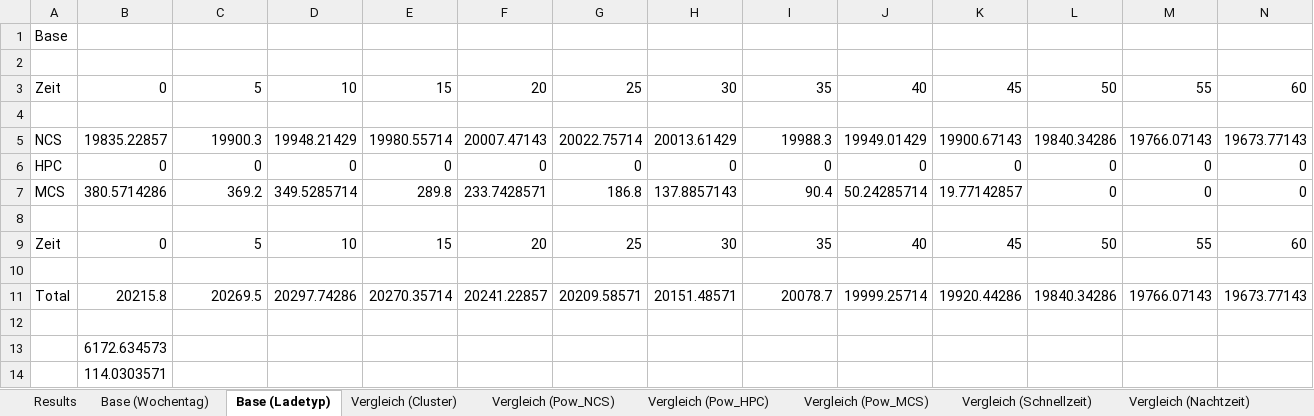
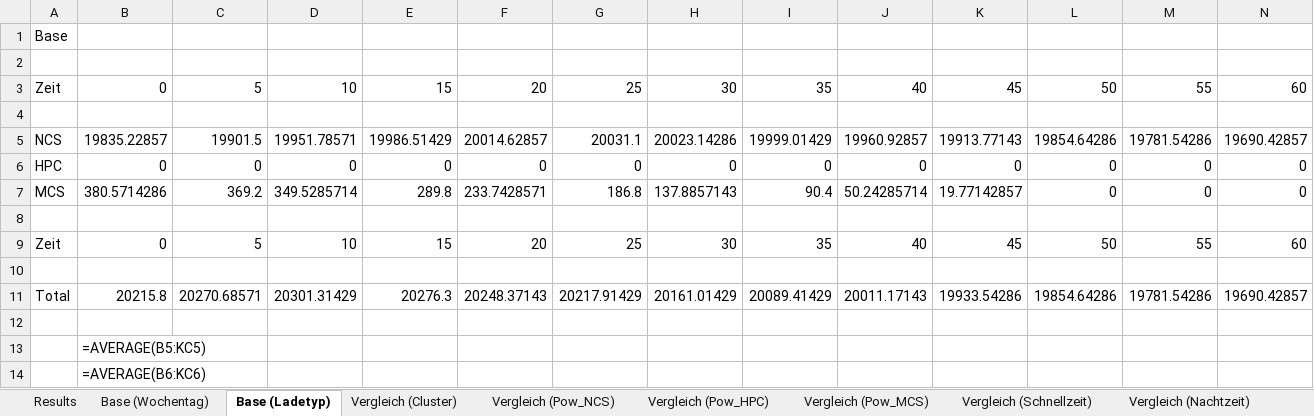
Before and after one commit to davidsanders1999/lkw-schnellladenetz-lademanagement, an Excel workbook: output/results.xlsx, sheet Base (Ladetyp), drawn as a sheet; only a part is shown; values as stored, in another font and other column widths than the file's, no borders; formulas without a stored value are shown as written; 1 other sheet too large or unreadable and not compared; removed rows and columns are numbered as before the commit, all else as after; rows hold the shown columns only; the diff covers the shown part only; the diff names each change by its address in the sheet, - before the commit and + after, or states it on an @@ line.

```diff
--- a/output/results.xlsx (sheet Base (Ladetyp))
+++ b/output/results.xlsx (sheet Base (Ladetyp))
-C5: 19900.3
+C5: 19901.5
-D5: 19948.21429
+D5: 19951.78571
-E5: 19980.55714
+E5: 19986.51429
-F5: 20007.47143
+F5: 20014.62857
-G5: 20022.75714
+G5: 20031.1
-H5: 20013.61429
+H5: 20023.14286
-I5: 19988.3
+I5: 19999.01429
-J5: 19949.01429
+J5: 19960.92857
-K5: 19900.67143
+K5: 19913.77143
-L5: 19840.34286
+L5: 19854.64286
-M5: 19766.07143
+M5: 19781.54286
-N5: 19673.77143
+N5: 19690.42857
-row 11: Total | 20215.8 | 20269.5 | 20297.74286 | 20270.35714 | 20241.22857 | 20209.58571 | 20151.48571 | 20078.7 | 19999.25714 | 19920.44286 | 19840.34286 | 19766.07143 | 19673.77143
+row 11: Total | 20215.8 | 20270.68571 | 20301.31429 | 20276.3 | 20248.37143 | 20217.91429 | 20161.01429 | 20089.41429 | 20011.17143 | 19933.54286 | 19854.64286 | 19781.54286 | 19690.42857
-B13: 6172.634573
+B13: =AVERAGE(B5:KC5)
-B14: 114.0303571
+B14: =AVERAGE(B6:KC6)
```
Also changed, not shown: 1 added row, 1 removed row and 193 edited cells elsewhere in this sheet, sheet Vergleich (Cluster), sheet Vergleich (Ladequoten), sheet Vergleich (Pow_NCS), sheet Vergleich (Nachtzeit), sheet Vergleich (Pow_MCS), sheet Vergleich (Schnellzeit), 3 more sheets, 8 other files.
